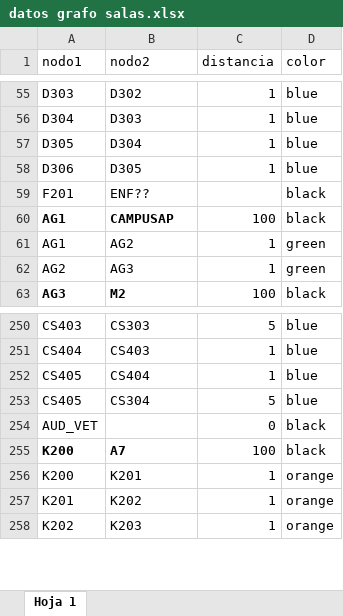
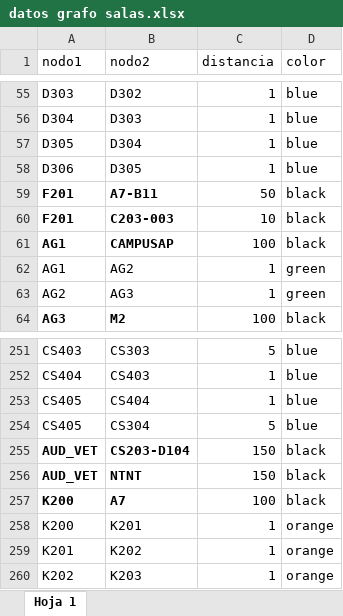
Before and after one commit to ganguloo/IPre20232Calendario, an Excel workbook: Datos/datos grafo salas.xlsx, sheet Hoja 1, drawn as a sheet; only a part is shown, gaps mark what is left out; values as stored, in another font and other column widths than the file's, no borders; charts and pictures not drawn; addresses are those after the commit; the diff names each change by its address in the sheet, - before the commit and + after, or states it on an @@ line.

Commit message:
grafo salas listo, solo falta AP

```diff
--- a/Datos/datos grafo salas.xlsx (sheet Hoja 1)
+++ b/Datos/datos grafo salas.xlsx (sheet Hoja 1)
-A59:B59 bold: off
+A59:B59 bold: on
-B59 (nodo2): ENF??
+B59 (nodo2): A7-B11
-C59 (distancia): (empty)
+C59 (distancia): 50
+row 60: F201 | C203-003 | 10 | black
-A255 bold: off
+A255 bold: on
-B255 (nodo2): (empty)
+B255 (nodo2): CS203-D104
-C255 (distancia): 0
+C255 (distancia): 150
+row 256: AUD_VET | NTNT | 150 | black
```
